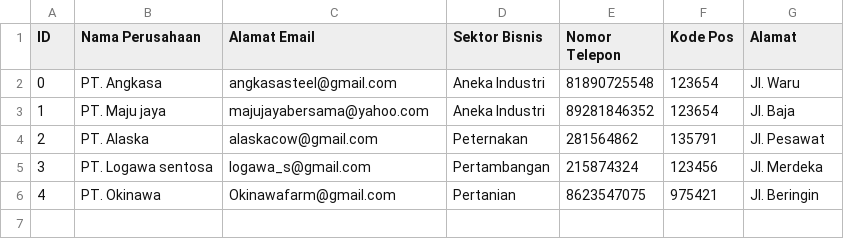
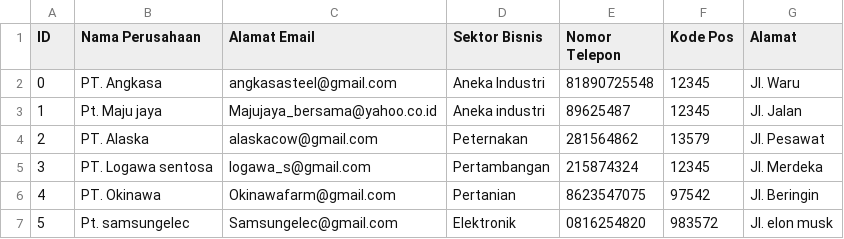
Before and after one commit to ihzayusuf29/Capstone_Project, a CSV file: Modul1/Data_Profil.csv, drawn as a sheet.

```diff
--- a/Modul1/Data_Profil.csv
+++ b/Modul1/Data_Profil.csv
@@ -1,6 +1,7 @@
 ID;Nama Perusahaan;Alamat Email;Sektor Bisnis;Nomor Telepon;Kode Pos;Alamat
-0;PT. Angkasa ;angkasasteel@gmail.com;Aneka Industri;81890725548;123654;Jl. Waru
-1;PT. Maju jaya;majujayabersama@yahoo.com;Aneka Industri;89281846352;123654;Jl. Baja
-2;PT. Alaska;alaskacow@gmail.com;Peternakan;281564862;135791;Jl. Pesawat
-3;PT. Logawa sentosa;logawa_s@gmail.com;Pertambangan;215874324;123456;Jl. Merdeka
-4;PT. Okinawa;Okinawafarm@gmail.com;Pertanian;8623547075;975421;Jl. Beringin
+0;PT. Angkasa ;angkasasteel@gmail.com;Aneka Industri;81890725548;12345;Jl. Waru
+1;Pt. Maju jaya;Majujaya_bersama@yahoo.co.id;Aneka industri;89625487;12345;Jl. Jalan
+2;PT. Alaska;alaskacow@gmail.com;Peternakan;281564862;13579;Jl. Pesawat
+3;PT. Logawa sentosa;logawa_s@gmail.com;Pertambangan;215874324;12345;Jl. Merdeka
+4;PT. Okinawa;Okinawafarm@gmail.com;Pertanian;8623547075;97542;Jl. Beringin
+5;Pt. samsungelec;Samsungelec@gmail.com;Elektronik;0816254820;983572;Jl. elon musk
```
Also changed, not shown: 2 other files.
